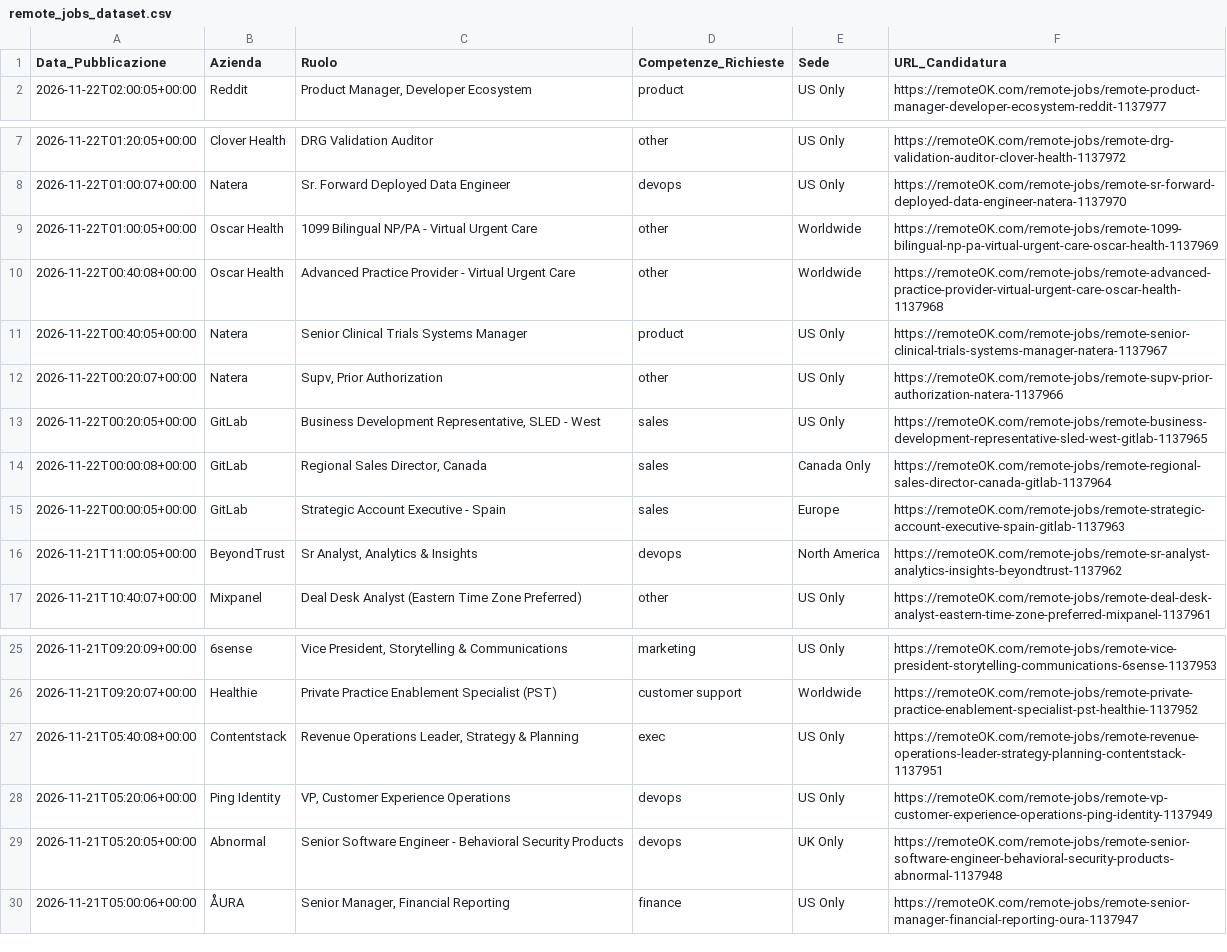
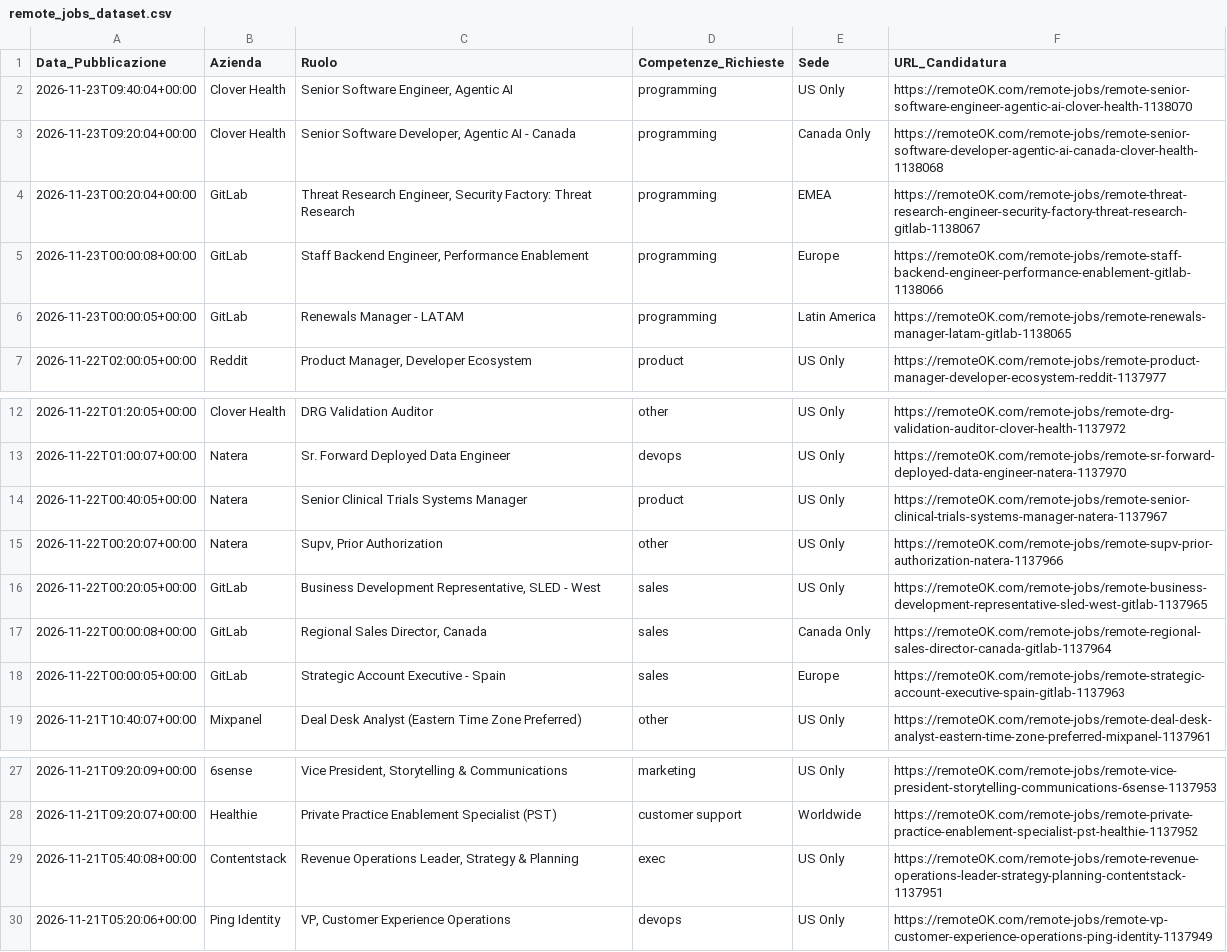
Before and after one commit to fformigoniff-sys/open-b2b-datasets-ai-market-intelligence, a CSV file: remote_jobs_dataset.csv, drawn as a sheet; only a part is shown, gaps mark what is left out; removed rows and columns are numbered as before the commit, all else as after; the diff names each change by its address in the sheet, - before the commit and + after, or states it on an @@ line.

```diff
--- a/remote_jobs_dataset.csv
+++ b/remote_jobs_dataset.csv
+row 2: 2026-11-23T09:40:04+00:00 | Clover Health | Senior Software Engineer, Agentic AI | programming | US Only | https://remoteOK.com/remote-jobs/remote-senior-software-engineer-agentic-ai-clover-health-1138070
+row 3: 2026-11-23T09:20:04+00:00 | Clover Health | Senior Software Developer, Agentic AI - Canada | programming | Canada Only | https://remoteOK.com/remote-jobs/remote-senior-software-developer-agentic-ai-canada-clover-health-1138068
+row 4: 2026-11-23T00:20:04+00:00 | GitLab | Threat Research Engineer, Security Factory: Threat Research | programming | EMEA | https://remoteOK.com/remote-jobs/remote-threat-research-engineer-security-factory-threat-research-gitlab-1138067
+row 5: 2026-11-23T00:00:08+00:00 | GitLab | Staff Backend Engineer, Performance Enablement | programming | Europe | https://remoteOK.com/remote-jobs/remote-staff-backend-engineer-performance-enablement-gitlab-1138066
+row 6: 2026-11-23T00:00:05+00:00 | GitLab | Renewals Manager - LATAM | programming | Latin America | https://remoteOK.com/remote-jobs/remote-renewals-manager-latam-gitlab-1138065
-row 9: 2026-11-22T01:00:05+00:00 | Oscar Health | 1099 Bilingual NP/PA - Virtual Urgent Care | other | Worldwide | https://remoteOK.com/remote-jobs/remote-1099-bilingual-np-pa-virtual-urgent-care-oscar-health-1137969
-row 10: 2026-11-22T00:40:08+00:00 | Oscar Health | Advanced Practice Provider - Virtual Urgent Care | other | Worldwide | https://remoteOK.com/remote-jobs/remote-advanced-practice-provider-virtual-urgent-care-oscar-health-1137968
-row 16: 2026-11-21T11:00:05+00:00 | BeyondTrust | Sr Analyst, Analytics & Insights | devops | North America | https://remoteOK.com/remote-jobs/remote-sr-analyst-analytics-insights-beyondtrust-1137962
-row 29: 2026-11-21T05:20:05+00:00 | Abnormal | Senior Software Engineer - Behavioral Security Products | devops | UK Only | https://remoteOK.com/remote-jobs/remote-senior-software-engineer-behavioral-security-products-abnormal-1137948
-row 30: 2026-11-21T05:00:06+00:00 | ÅURA | Senior Manager, Financial Reporting | finance | US Only | https://remoteOK.com/remote-jobs/remote-senior-manager-financial-reporting-oura-1137947
```
Also changed, not shown: crypto_fintech_dataset.csv, tech_stack_dataset.csv, 1 other file.
